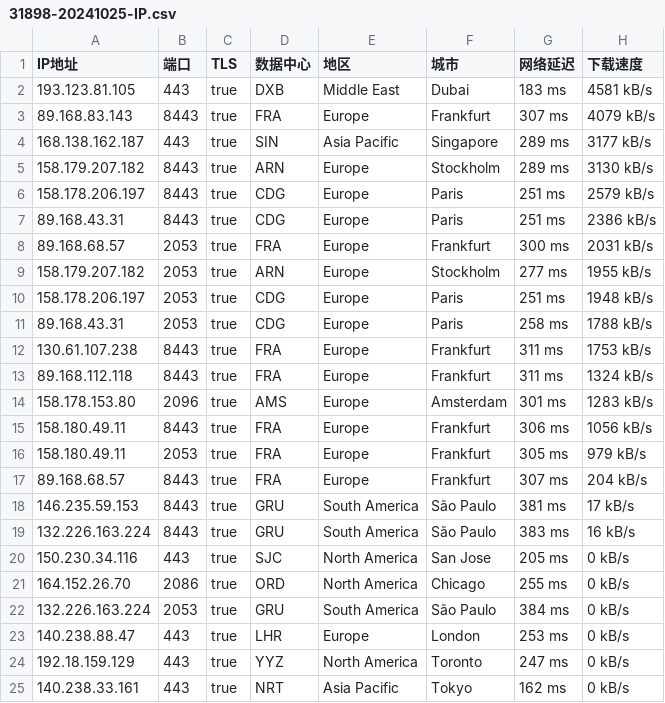
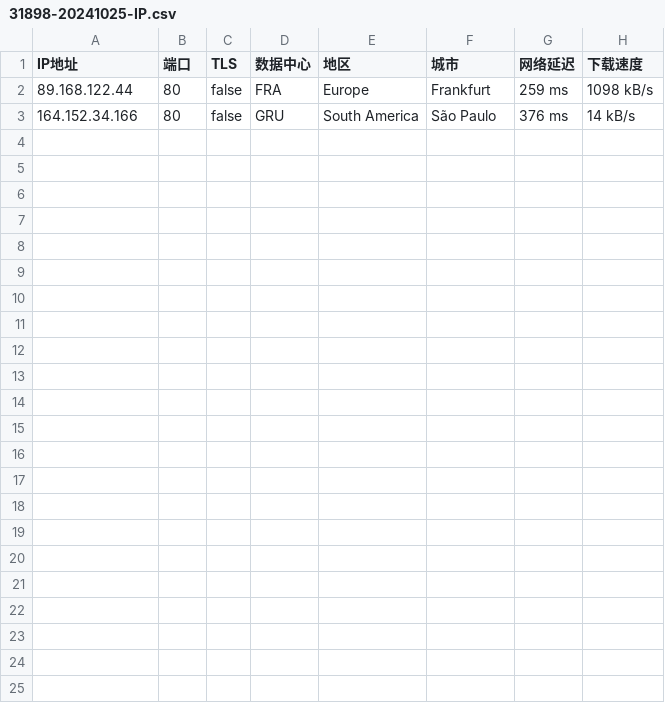
Before and after one commit to CEG1225/test, a CSV file: 31898-20241025-IP.csv, drawn as a sheet.

Commit message:
更新 31898-20241025-IP.csv

```diff
--- a/31898-20241025-IP.csv
+++ b/31898-20241025-IP.csv
@@ -1,25 +1,3 @@
 IP地址,端口,TLS,数据中心,地区,城市,网络延迟,下载速度
-193.123.81.105,443,true,DXB,Middle East,Dubai,183 ms,4581 kB/s
-89.168.83.143,8443,true,FRA,Europe,Frankfurt,307 ms,4079 kB/s
-168.138.162.187,443,true,SIN,Asia Pacific,Singapore,289 ms,3177 kB/s
-158.179.207.182,8443,true,ARN,Europe,Stockholm,289 ms,3130 kB/s
-158.178.206.197,8443,true,CDG,Europe,Paris,251 ms,2579 kB/s
-89.168.43.31,8443,true,CDG,Europe,Paris,251 ms,2386 kB/s
-89.168.68.57,2053,true,FRA,Europe,Frankfurt,300 ms,2031 kB/s
-158.179.207.182,2053,true,ARN,Europe,Stockholm,277 ms,1955 kB/s
-158.178.206.197,2053,true,CDG,Europe,Paris,251 ms,1948 kB/s
-89.168.43.31,2053,true,CDG,Europe,Paris,258 ms,1788 kB/s
-130.61.107.238,8443,true,FRA,Europe,Frankfurt,311 ms,1753 kB/s
-89.168.112.118,8443,true,FRA,Europe,Frankfurt,311 ms,1324 kB/s
-158.178.153.80,2096,true,AMS,Europe,Amsterdam,301 ms,1283 kB/s
-158.180.49.11,8443,true,FRA,Europe,Frankfurt,306 ms,1056 kB/s
-158.180.49.11,2053,true,FRA,Europe,Frankfurt,305 ms,979 kB/s
-89.168.68.57,8443,true,FRA,Europe,Frankfurt,307 ms,204 kB/s
-146.235.59.153,8443,true,GRU,South America,São Paulo,381 ms,17 kB/s
-132.226.163.224,8443,true,GRU,South America,São Paulo,383 ms,16 kB/s
-150.230.34.116,443,true,SJC,North America,San Jose,205 ms,0 kB/s
-164.152.26.70,2086,true,ORD,North America,Chicago,255 ms,0 kB/s
-132.226.163.224,2053,true,GRU,South America,São Paulo,384 ms,0 kB/s
-140.238.88.47,443,true,LHR,Europe,London,253 ms,0 kB/s
-192.18.159.129,443,true,YYZ,North America,Toronto,247 ms,0 kB/s
-140.238.33.161,443,true,NRT,Asia Pacific,Tokyo,162 ms,0 kB/s
+89.168.122.44,80,false,FRA,Europe,Frankfurt,259 ms,1098 kB/s
+164.152.34.166,80,false,GRU,South America,São Paulo,376 ms,14 kB/s
```
